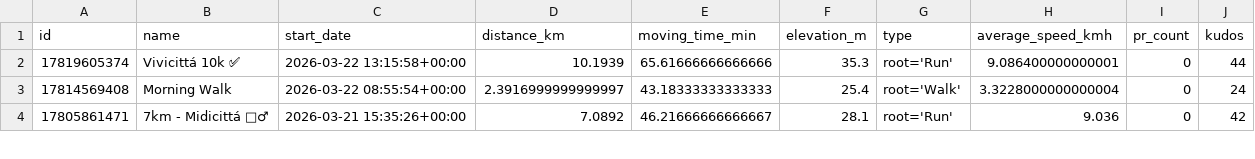
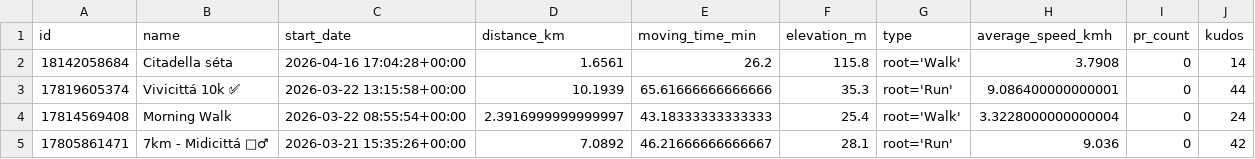
Before and after one commit to ak91hu/HumbleBragDashboard, a CSV file: data/activities.csv, drawn as a sheet; only a part is shown.

Commit message:
Auto-update Strava data

```diff
--- a/data/activities.csv
+++ b/data/activities.csv
@@ -1,2 +1,3 @@
 id,name,start_date,distance_km,moving_time_min,elevation_m,type,average_speed_kmh,pr_count,kudos
+18142058684,Citadella séta,2026-04-16 17:04:28+00:00,1.6561,26.2,115.8,root='Walk',3.7908,0,14
 17819605374,Vivicittá 10k ✅,2026-03-22 13:15:58+00:00,10.1939,65.61666666666666,35.3,root='Run',9.086400000000001,0,44
```
